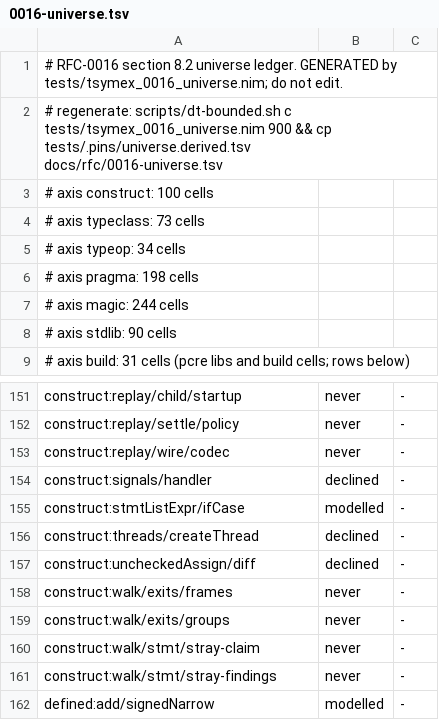
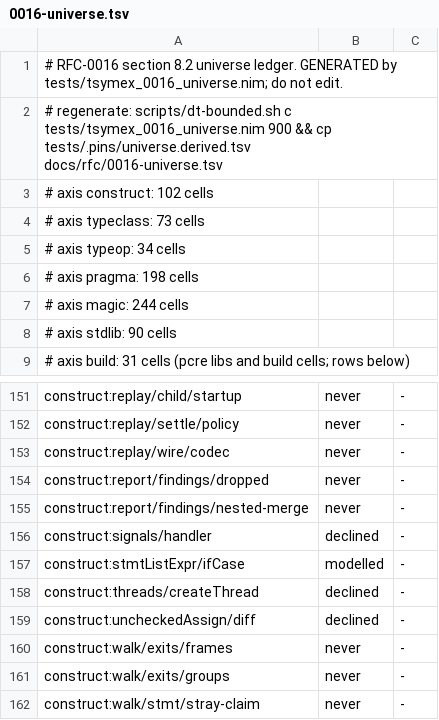
Before and after one commit to coreyleavitt/nelli, a TSV file: docs/rfc/0016-universe.tsv, drawn as a sheet; only a part is shown, gaps mark what is left out; the shorter side is filled out with more unchanged rows.

Commit message:
Count dropped findings per process and merge nested findings by claim
INT-36 R5-07: the count of findings recorded outside any engine frame
is now one atomic count for the process, so a drop on a thread the
property started is no longer invisible. Report.droppedSymexFindings
carries how far it moved during the run, and the text, JSON, JUnit and
GitHub renderers show it when non-zero (cell report/findings/dropped).

INT-36 R4-09: popEngineFrame merges a nested run's findings into the
enclosing frame on the claim (fn and target) rather than the call
site, so a nested run re-finding the enclosing run's claim adds no
second entry. The kept entry is the more severe, then the one with the
higher claimRank. Two call sites in one run remain two entries (cell
report/findings/nested-merge).

Register tsymex_0016_int36_report, add both cells to the universe and
its ledger, and close INT-35 and INT-36 in the work list. Walker stays
at 413: no verdict changes.

```diff
--- a/docs/rfc/0016-universe.tsv
+++ b/docs/rfc/0016-universe.tsv
@@ -2,3 +2,3 @@
 # regenerate: scripts/dt-bounded.sh c tests/tsymex_0016_universe.nim 900 && cp tests/.pins/universe.derived.tsv docs/rfc/0016-universe.tsv
-# axis construct: 100 cells
+# axis construct: 102 cells
 # axis typeclass: 73 cells
@@ -153,2 +153,4 @@ construct:replay/settle/policy	never	-
 construct:replay/wire/codec	never	-
+construct:report/findings/dropped	never	-
+construct:report/findings/nested-merge	never	-
 construct:signals/handler	declined	-
```
Also changed, not shown: 9 other files.
